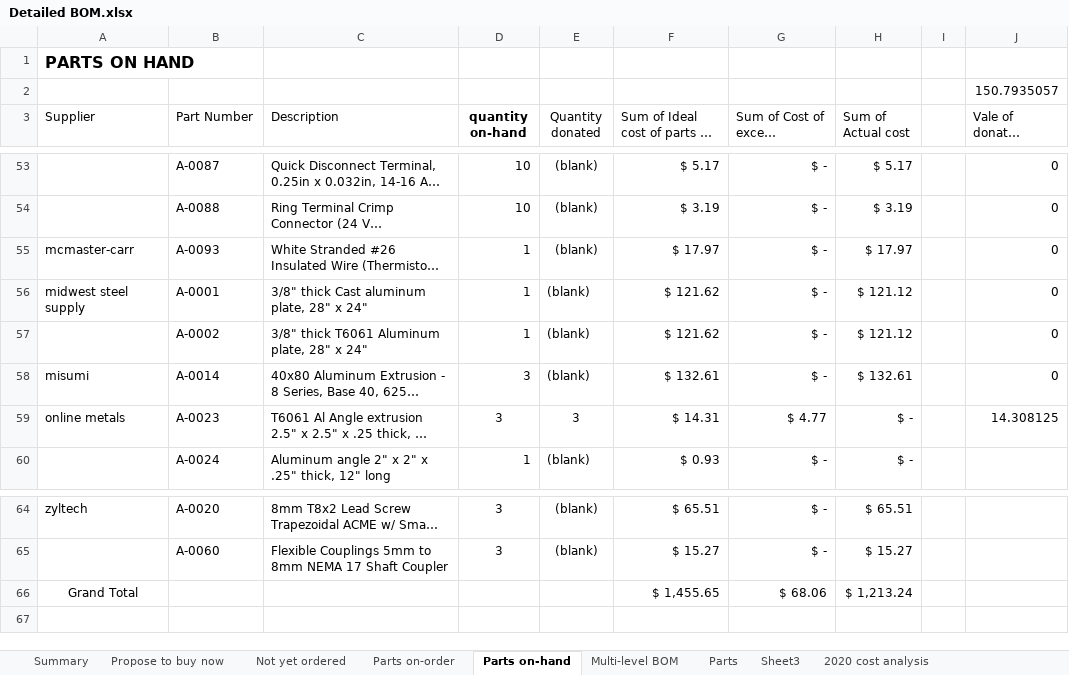
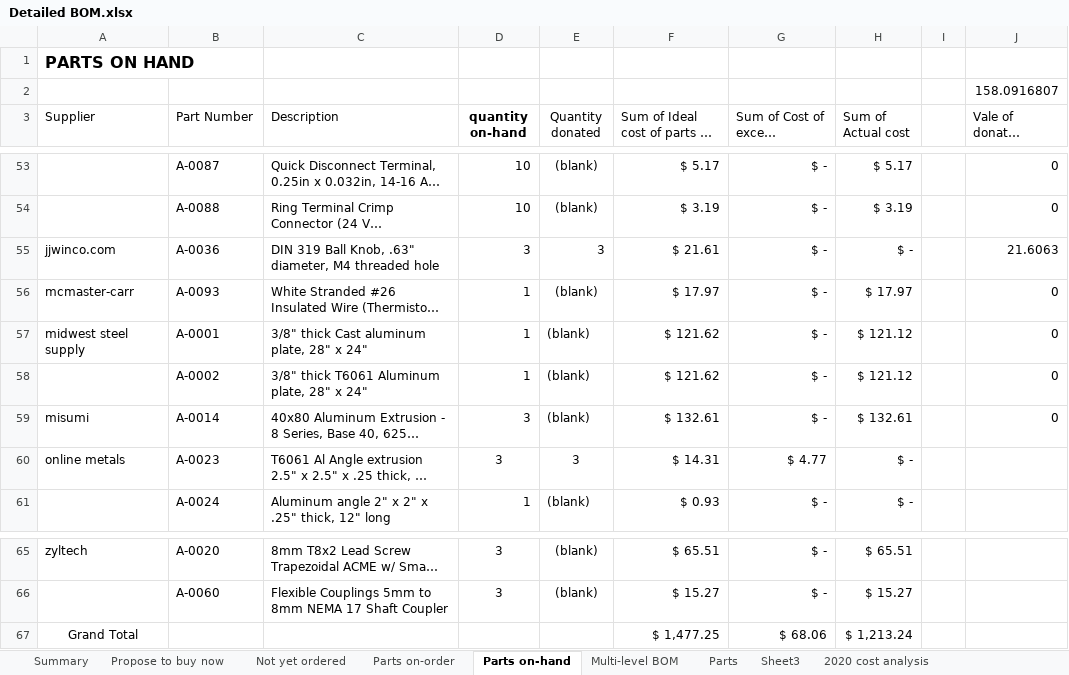
Before and after one commit to BainbridgeArtisanResourceNetwork/Mark4_printer, an Excel workbook: Detailed BOM.xlsx, sheet Parts on-hand, drawn as a sheet; only a part is shown, gaps mark what is left out; long unchanged cells end in …; values as stored, in another font and other column widths than the file's, no borders; addresses are those after the commit; the diff names each change by its address in the sheet, - before the commit and + after, or states it on an @@ line.

```diff
--- a/Detailed BOM.xlsx (sheet Parts on-hand)
+++ b/Detailed BOM.xlsx (sheet Parts on-hand)
-J2 (Vale of donated items): 150.7935057
+J2 (Vale of donated items): 158.0916807
+row 55: jjwinco.com | A-0036 | DIN 319 Ball Knob, .63" diameter, M4 threaded hole | 3 | 3 | $ 21.61 | $ - | $ - |  | 21.6063
-J60 (Vale of donated items): 14.308125
+J60 (Vale of donated items): (empty)
-F67: $ 1,455.65
+F67: $ 1,477.25
```
Also changed, not shown: sheet Not yet ordered, sheet Parts, sheet Summary, sheet Propose to buy now, formulas that keep their value, charts or pictures, 1 other file.
